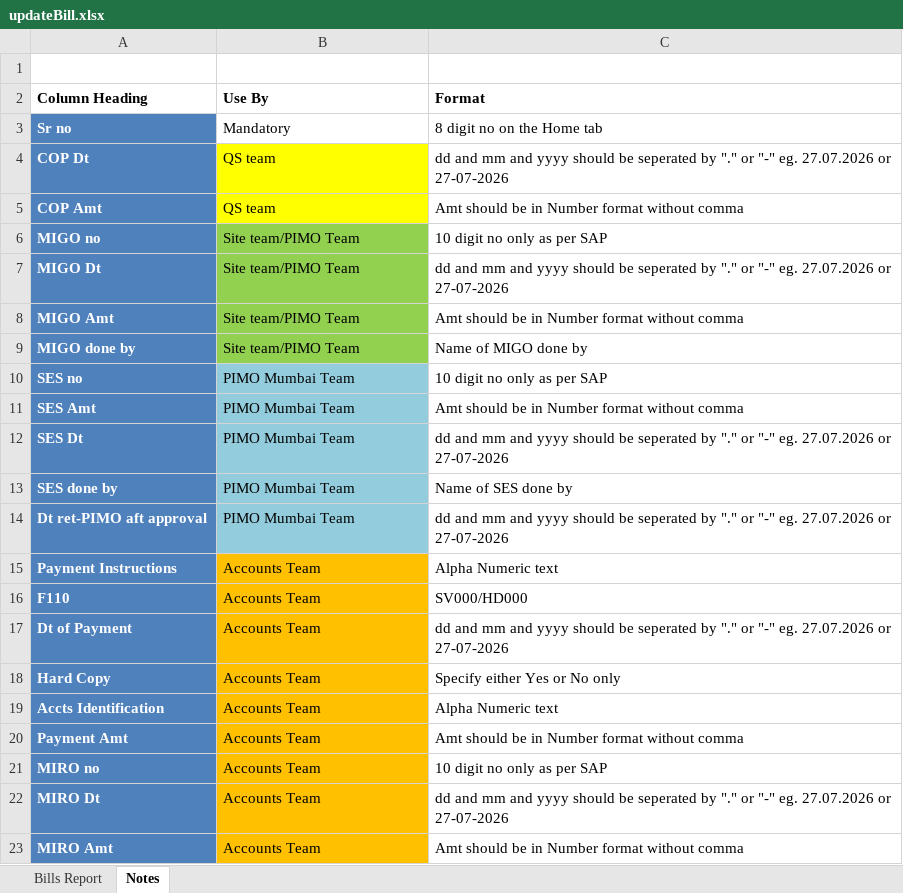
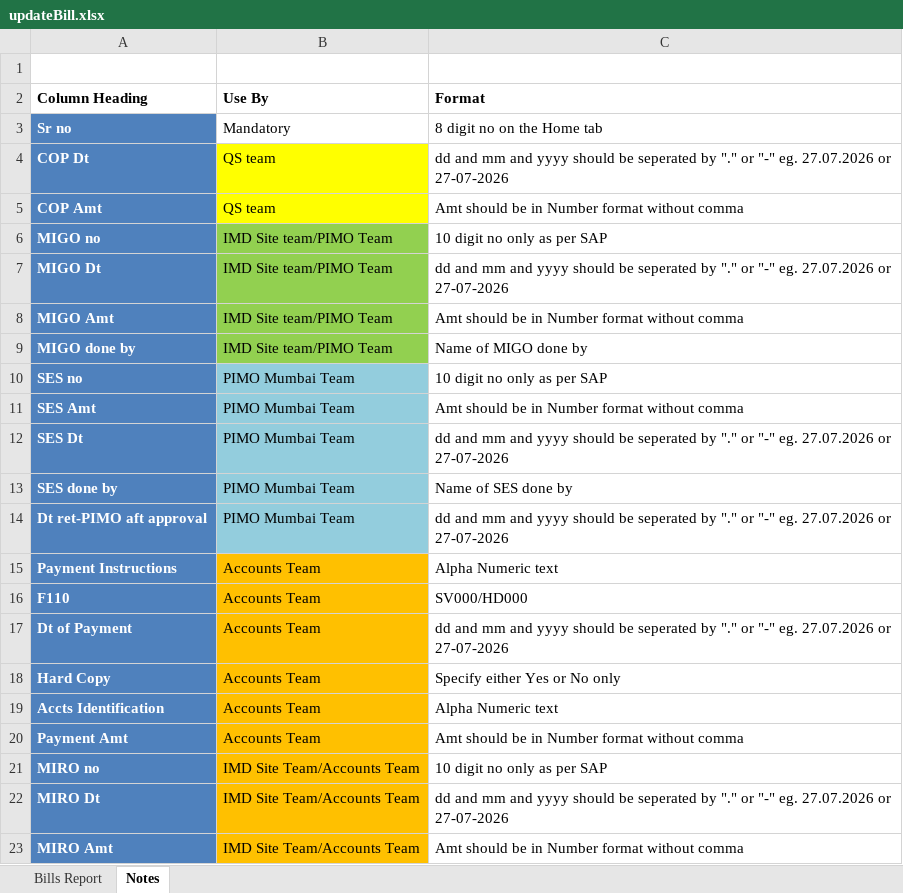
Before and after one commit to milanh34/SVKM_Bill_Tracking_Frontend, an Excel workbook: src/assets/updateBill.xlsx, sheet Notes, drawn as a sheet; values as stored, in another font and other column widths than the file's, no borders; the diff names each change by its address in the sheet, - before the commit and + after, or states it on an @@ line.

```diff
--- a/src/assets/updateBill.xlsx (sheet Notes)
+++ b/src/assets/updateBill.xlsx (sheet Notes)
-B6:B9 (Use By): Site team/PIMO Team
+B6:B9 (Use By): IMD Site team/PIMO Team
-B21:B23 (Use By): Accounts Team
+B21:B23 (Use By): IMD Site Team/Accounts Team
```
Also changed, not shown: 12 other files.
